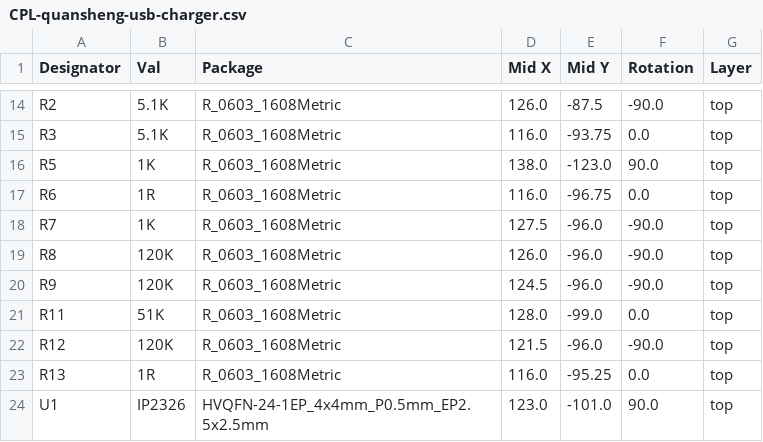
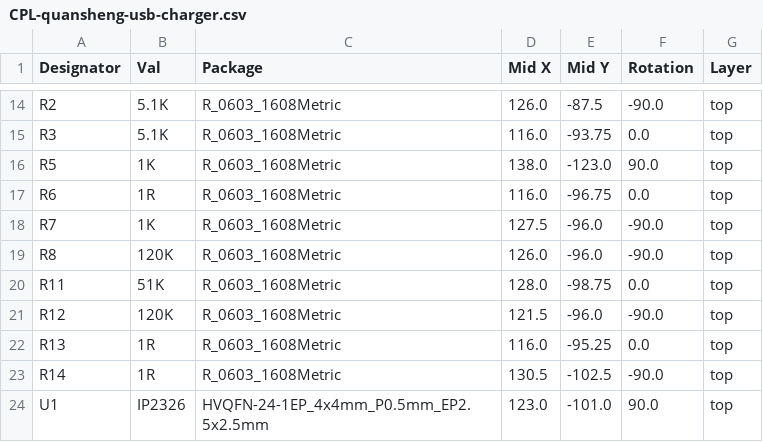
Before and after one commit to skuep/Quansheng-Charger-USB-Mod, a CSV file: kicad/quansheng-usb-charger/jlcpcb/production_files/CPL-quansheng-usb-charger.csv, drawn as a sheet; only a part is shown, gaps mark what is left out.

```diff
--- a/kicad/quansheng-usb-charger/jlcpcb/production_files/CPL-quansheng-usb-charger.csv
+++ b/kicad/quansheng-usb-charger/jlcpcb/production_files/CPL-quansheng-usb-charger.csv
@@ -19,6 +19,6 @@ R7,1K,R_0603_1608Metric,127.5,-96.0,-90.0,top
 R8,120K,R_0603_1608Metric,126.0,-96.0,-90.0,top
-R9,120K,R_0603_1608Metric,124.5,-96.0,-90.0,top
-R11,51K,R_0603_1608Metric,128.0,-99.0,0.0,top
+R11,51K,R_0603_1608Metric,128.0,-98.75,0.0,top
 R12,120K,R_0603_1608Metric,121.5,-96.0,-90.0,top
 R13,1R,R_0603_1608Metric,116.0,-95.25,0.0,top
+R14,1R,R_0603_1608Metric,130.5,-102.5,-90.0,top
 U1,IP2326,HVQFN-24-1EP_4x4mm_P0.5mm_EP2.5x2.5mm,123.0,-101.0,90.0,top
```
Also changed, not shown: kicad/quansheng-usb-charger/jlcpcb/production_files/BOM-quansheng-usb-charger.csv, 5 other files.
